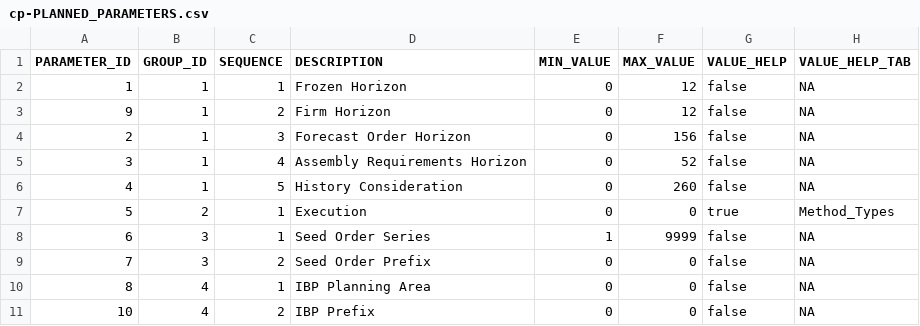
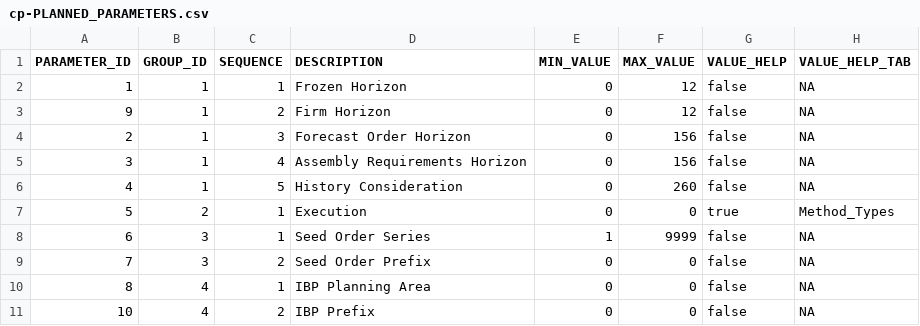
Before and after one commit to sbpgit/VCPTMSApp, a CSV file: db/data/cp-PLANNED_PARAMETERS.csv, drawn as a sheet.

Commit message:
Planned Parameters Max Limit Change

```diff
--- a/db/data/cp-PLANNED_PARAMETERS.csv
+++ b/db/data/cp-PLANNED_PARAMETERS.csv
@@ -4,3 +4,3 @@ PARAMETER_ID;GROUP_ID;SEQUENCE;DESCRIPTION;MIN_VALUE;MAX_VALUE;VALUE_HELP;VALUE_
 2;1;3;Forecast Order Horizon;0;156;false;NA
-3;1;4;Assembly Requirements Horizon;0;52;false;NA
+3;1;4;Assembly Requirements Horizon;0;156;false;NA
 4;1;5;History Consideration;0;260;false;NA
```
Also changed, not shown: 4 other files.
